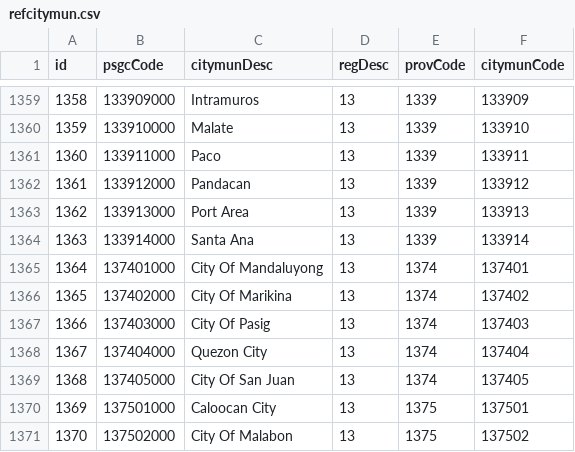
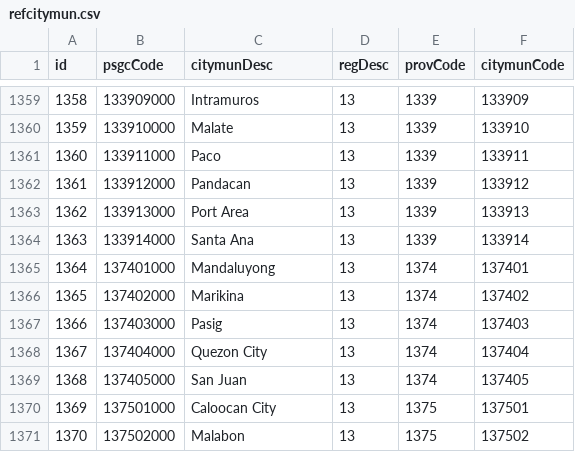
Before and after one commit to aspdotnetgabs/VerapSurveyChecker, a CSV file: refcitymun.csv, drawn as a sheet; only a part is shown, gaps mark what is left out; the diff covers the shown part only.

```diff
--- a/refcitymun.csv
+++ b/refcitymun.csv
@@ -1364,8 +1364,8 @@
 "1363","133914000","Santa Ana","13","1339","133914"
-"1364","137401000","City Of Mandaluyong","13","1374","137401"
-"1365","137402000","City Of Marikina","13","1374","137402"
-"1366","137403000","City Of Pasig","13","1374","137403"
+"1364","137401000","Mandaluyong","13","1374","137401"
+"1365","137402000","Marikina","13","1374","137402"
+"1366","137403000","Pasig","13","1374","137403"
 "1367","137404000","Quezon City","13","1374","137404"
-"1368","137405000","City Of San Juan","13","1374","137405"
+"1368","137405000","San Juan","13","1374","137405"
 "1369","137501000","Caloocan City","13","1375","137501"
-"1370","137502000","City Of Malabon","13","1375","137502"
+"1370","137502000","Malabon","13","1375","137502"
```
Also changed, not shown: 71 edited cells elsewhere in this file, refprovince.csv, 1 other file.
